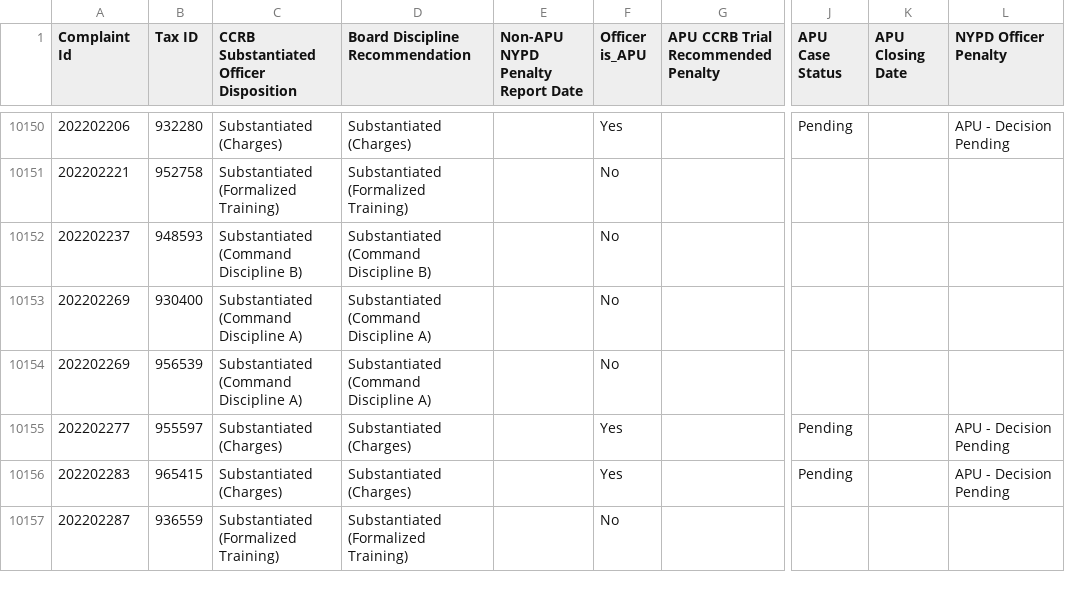
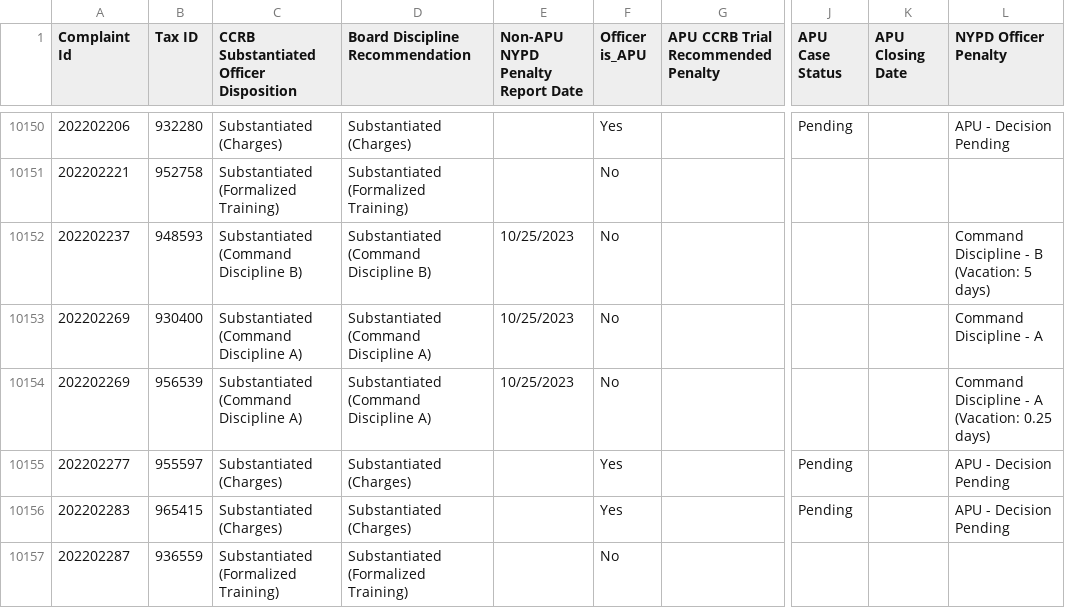
Before and after one commit to ryanwatkins/ccrb-complaint-records, a CSV file: ccrb-complaints-database-penalties.csv, drawn as a sheet; only a part is shown, gaps mark what is left out; the diff covers the shown part only; the diff names each change by its address in the sheet, - before the commit and + after, or states it on an @@ line.

```diff
--- a/ccrb-complaints-database-penalties.csv
+++ b/ccrb-complaints-database-penalties.csv
-E10152:E10154 (Non-APU NYPD Penalty Report Date): (empty)
+E10152:E10154 (Non-APU NYPD Penalty Report Date): 10/25/2023
-L10152 (NYPD Officer Penalty): (empty)
+L10152 (NYPD Officer Penalty): Command Discipline - B (Vacation: 5 days)
-L10153 (NYPD Officer Penalty): (empty)
+L10153 (NYPD Officer Penalty): Command Discipline - A
-L10154 (NYPD Officer Penalty): (empty)
+L10154 (NYPD Officer Penalty): Command Discipline - A (Vacation: 0.25 days)
```
Also changed, not shown: 69 edited cells elsewhere in this file, 2 other files.
